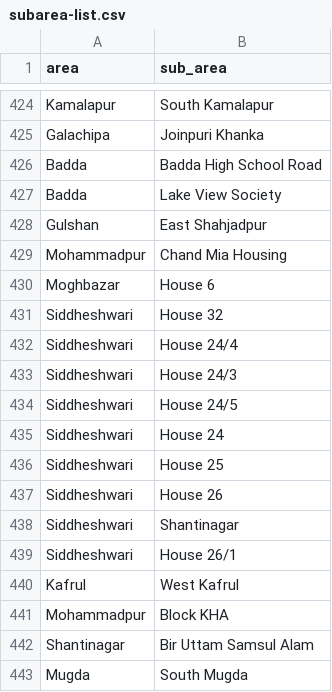
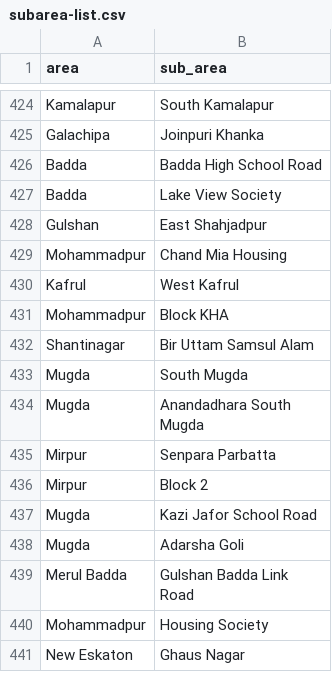
Before and after one commit to ReedwanHossain/Address-Cleansing, a CSV file: subarea-list.csv, drawn as a sheet; only a part is shown, gaps mark what is left out; the shorter side is filled out with more unchanged rows.

```diff
--- a/subarea-list.csv
+++ b/subarea-list.csv
@@ -429,12 +429,2 @@ Gulshan,"East Shahjadpur"
 Mohammadpur,"Chand Mia Housing"
-Moghbazar,"House 6"
-Siddheshwari,"House 32"
-Siddheshwari,"House 24/4"
-Siddheshwari,"House 24/3"
-Siddheshwari,"House 24/5"
-Siddheshwari,"House 24"
-Siddheshwari,"House 25"
-Siddheshwari,"House 26"
-Siddheshwari,Shantinagar
-Siddheshwari,"House 26/1"
 Kafrul,"West Kafrul"
```
Also changed, not shown: 3 other files.
